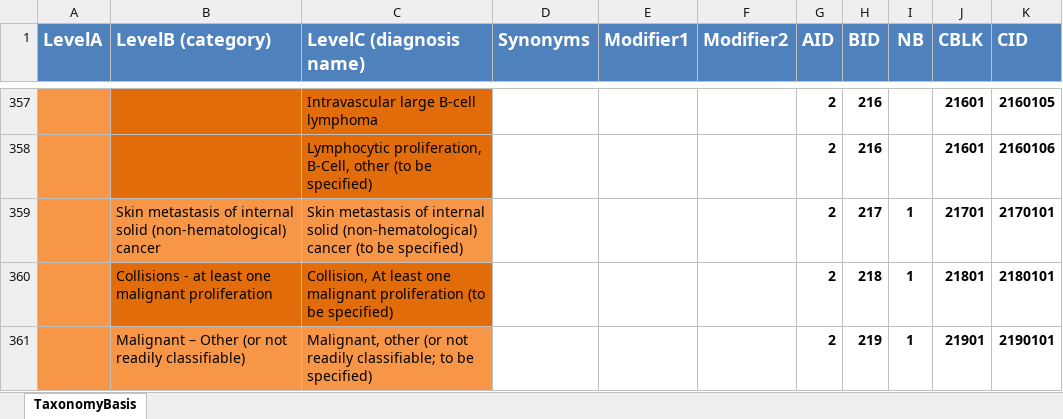
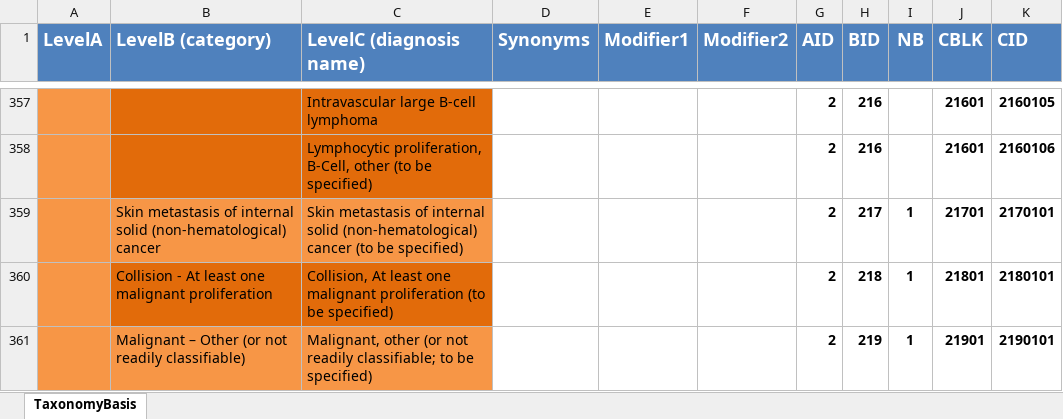
Before and after one commit to neuroelf/dermodelphi, an Excel workbook: basis/Diagnosis_mapper_source.xlsx, sheet TaxonomyBasis, drawn as a sheet; only a part is shown, gaps mark what is left out; values as stored, in another font and other column widths than the file's, no borders; the diff covers the shown part only; the diff names each change by its address in the sheet, - before the commit and + after, or states it on an @@ line.

Commit message:
Updated Basis (minimally).

```diff
--- a/basis/Diagnosis_mapper_source.xlsx (sheet TaxonomyBasis)
+++ b/basis/Diagnosis_mapper_source.xlsx (sheet TaxonomyBasis)
-B360 (LevelB (category)): Collisions - at least one…
+B360 (LevelB (category)): Collision - At least one…
```
Also changed, not shown: 5 moved rows and 22 edited cells elsewhere in this sheet, formulas that keep their value, 1 other file.
